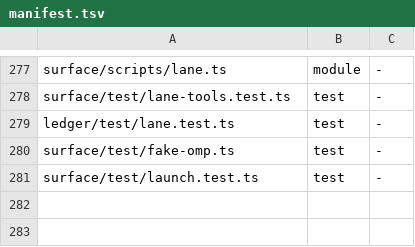
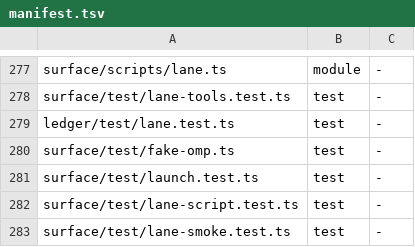
Before and after one commit to loadedsith/agent-system-2.0, a TSV file: install/manifest.tsv, drawn as a sheet; only a part is shown, gaps mark what is left out.

Commit message:
docs(install): manifest rows for surface/test/lane-script.test.ts and lane-smoke.test.ts (Plumb, 2026-09-30)

```diff
--- a/install/manifest.tsv
+++ b/install/manifest.tsv
@@ -281 +281,3 @@ surface/test/fake-omp.ts	test	-
 surface/test/launch.test.ts	test	-
+surface/test/lane-script.test.ts	test	-
+surface/test/lane-smoke.test.ts	test	-
```
